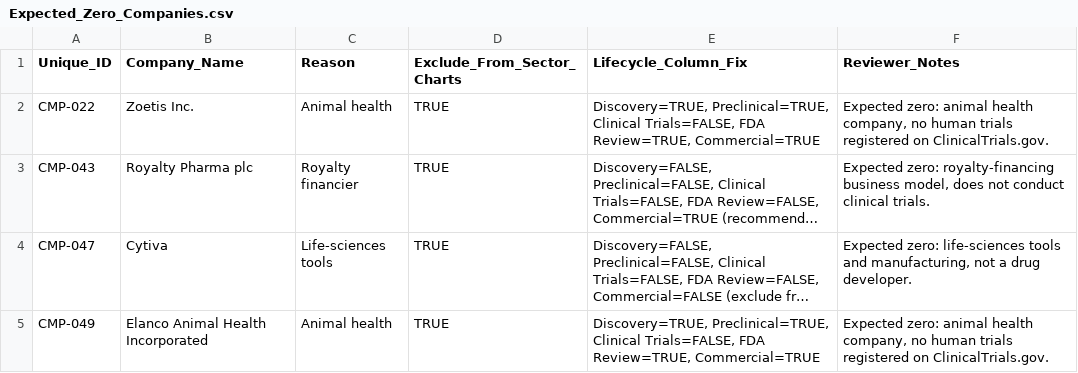
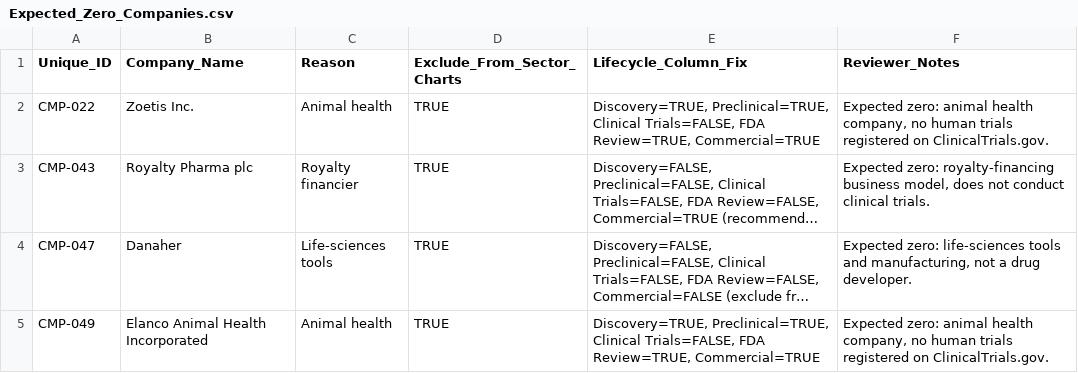
Before and after one commit to Peter-TW/Pharma_Biotech_Mapping, a CSV file: data/clinical_trials/Expected_Zero_Companies.csv, drawn as a sheet; long unchanged cells end in …; the diff names each change by its address in the sheet, - before the commit and + after, or states it on an @@ line.

Commit message:
Update Expected_Zero_Companies.csv

```diff
--- a/data/clinical_trials/Expected_Zero_Companies.csv
+++ b/data/clinical_trials/Expected_Zero_Companies.csv
-B4 (Company_Name): Cytiva
+B4 (Company_Name): Danaher
```
